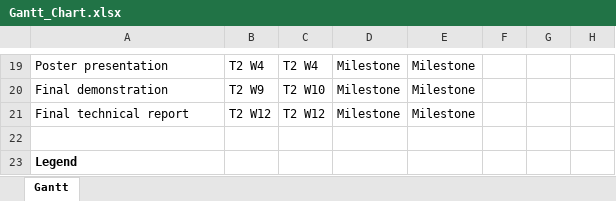
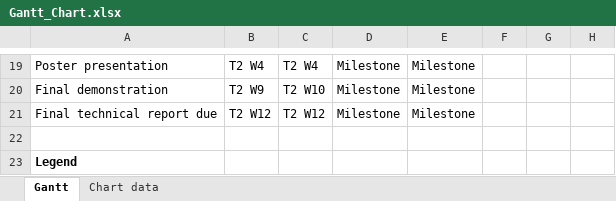
Before and after one commit to superforcesuytr-droid/Power-distribution-system-2, an Excel workbook: report/Gantt_Chart.xlsx, sheet Gantt, drawn as a sheet; only a part is shown, gaps mark what is left out; values as stored, in another font and other column widths than the file's, no borders; the diff names each change by its address in the sheet, - before the commit and + after, or states it on an @@ line.

```diff
--- a/report/Gantt_Chart.xlsx (sheet Gantt)
+++ b/report/Gantt_Chart.xlsx (sheet Gantt)
+sheet tab: Chart data
-A21: Final technical report
+A21: Final technical report due
```
Also changed, not shown: charts or pictures.
